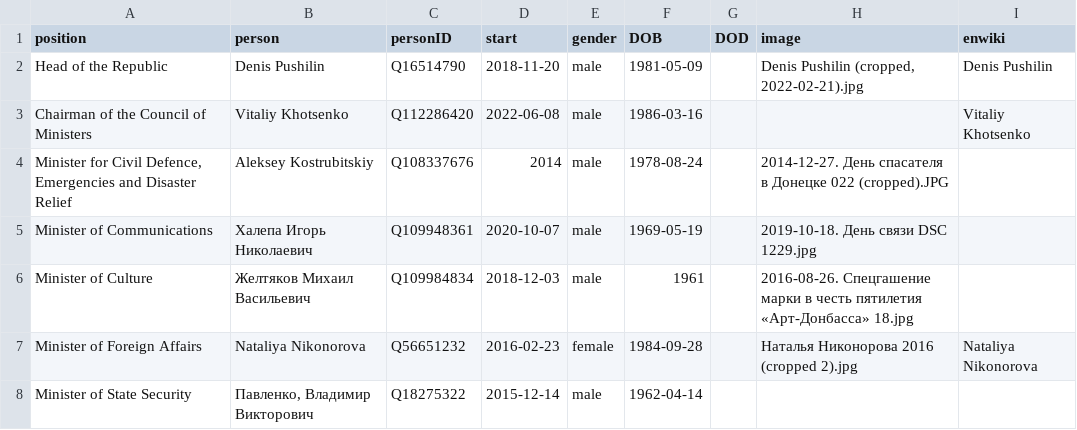
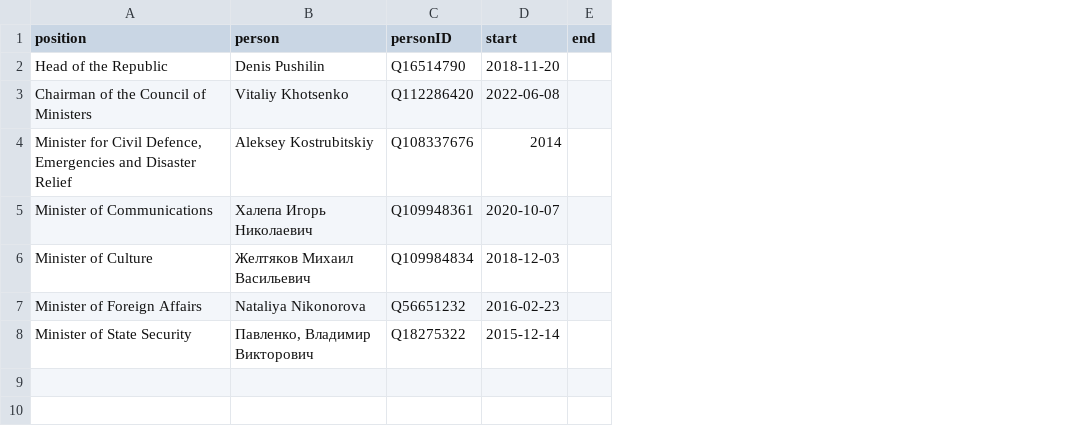
Before and after one commit to every-politician-scrapers/donetsk, a CSV file: html/current.csv, drawn as a sheet; removed rows and columns are numbered as before the commit, all else as after; the diff names each change by its address in the sheet, - before the commit and + after, or states it on an @@ line.

```diff
--- a/html/current.csv
+++ b/html/current.csv
-column E (gender), rows 2-8: male | male | male | male | male | female | male
-column F (DOB), rows 2-8: 1981-05-09 | 1986-03-16 | 1978-08-24 | 1969-05-19 | 1961 | 1984-09-28 | 1962-04-14
-column G (DOD), empty
-column H (image), rows 2-7: Denis Pushilin (cropped, 2022-02-21).jpg |  | 2014-12-27. День спасателя в Донецке 022 (cropped).JPG | 2019-10-18. День связи DSC 1229.jpg | 2016-08-26. Спецгашение марки в честь пятилетия «Арт-Донбасса» 18.jpg | Наталья Никонорова 2016 (cropped 2).jpg
-column I (enwiki), rows 2-7: Denis Pushilin | Vitaliy Khotsenko |  |  |  | Nataliya Nikonorova
+column E (end), empty
```
Also changed, not shown: html/holders21.csv, html/legislators.csv.
